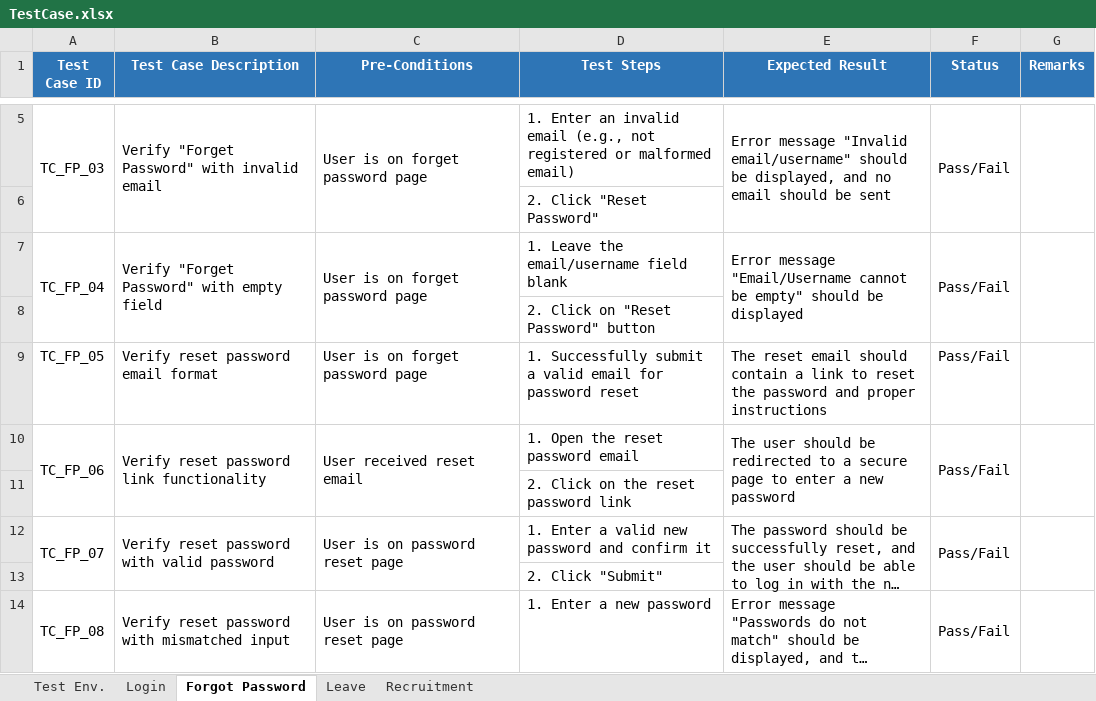
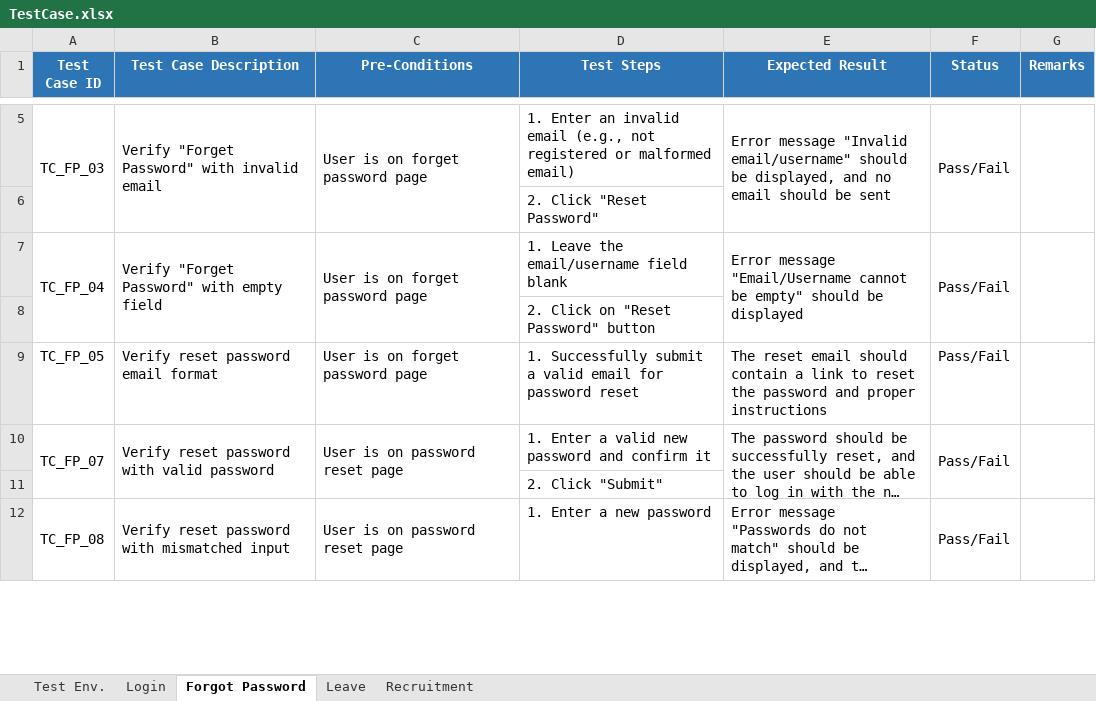
Before and after one commit to yaman1234/EBpearls, an Excel workbook: Documentation/TestCase.xlsx, sheet Forgot Password, drawn as a sheet; only a part is shown, gaps mark what is left out; long unchanged cells end in …; values as stored, in another font and other column widths than the file's, no borders; the diff names each change by its address in the sheet, - before the commit and + after, or states it on an @@ line.

Commit message:
Reviewed Documentation

```diff
--- a/Documentation/TestCase.xlsx (sheet Forgot Password)
+++ b/Documentation/TestCase.xlsx (sheet Forgot Password)
-row 10: TC_FP_06 | Verify reset password link functionality | User received reset email | 1. Open the reset password email | The user should be redirected to a secure page to enter a new password | Pass/Fail
-row 11:  |  |  | 2. Click on the reset password link
```
Also changed, not shown: sheet Login, 2 other files.
